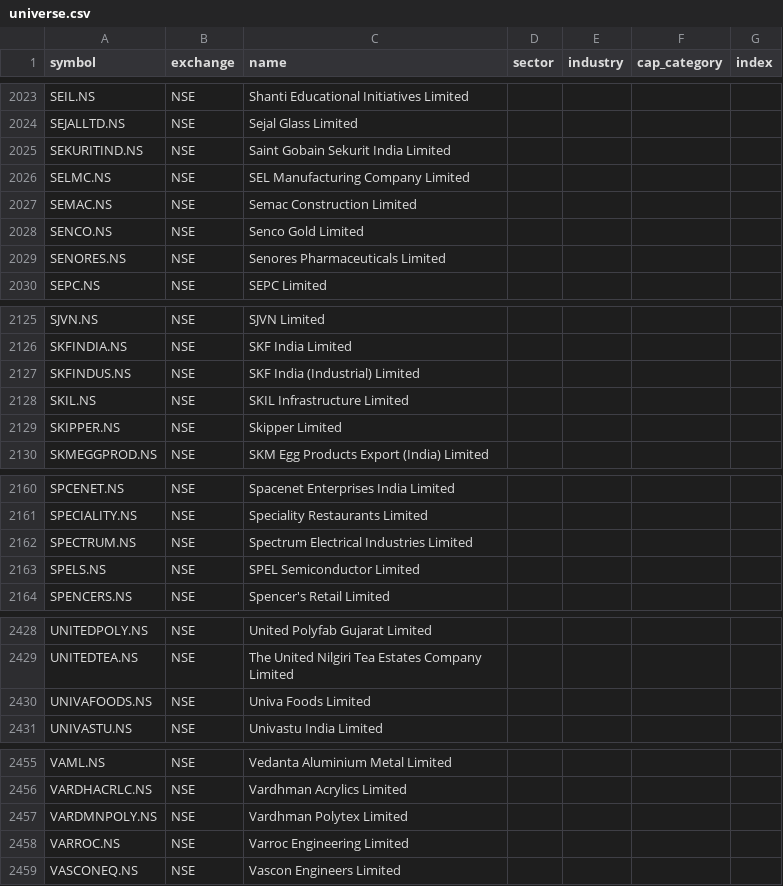
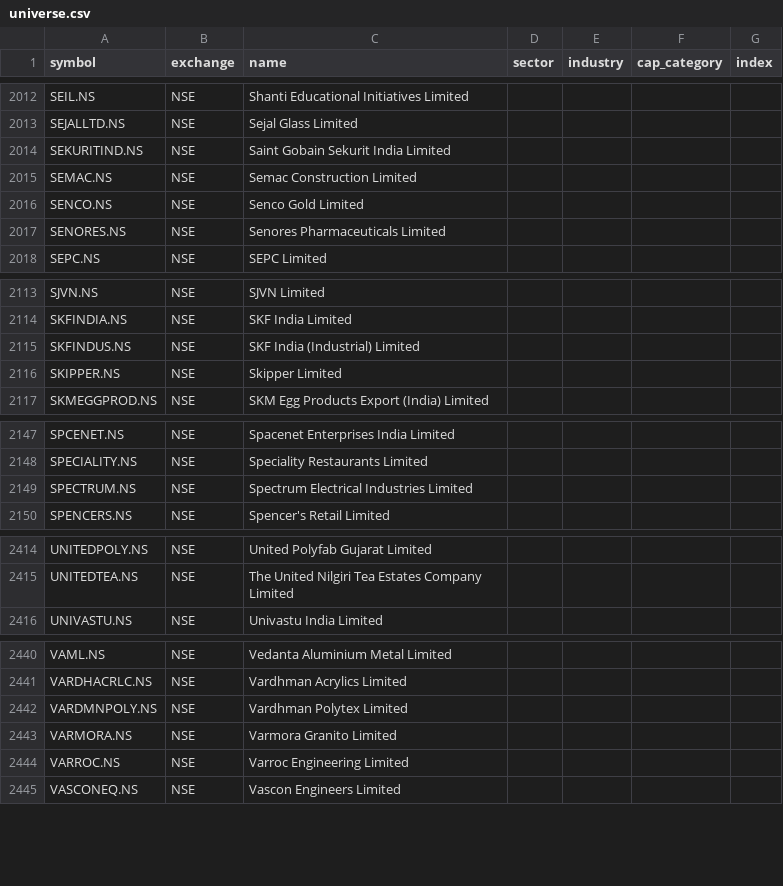
Before and after one commit to djjay0786-tech/Stocksob-fvg-telegram-scanner, a CSV file: universe.csv, drawn as a sheet; only a part is shown, gaps mark what is left out; the diff covers the shown part only.

```diff
--- a/universe.csv
+++ b/universe.csv
@@ -2025,3 +2014,2 @@ SEJALLTD.NS,NSE,Sejal Glass Limited,,,,
 SEKURITIND.NS,NSE,Saint Gobain Sekurit India Limited,,,,
-SELMC.NS,NSE,SEL Manufacturing Company Limited,,,,
 SEMAC.NS,NSE,Semac Construction Limited,,,,
@@ -2127,3 +2115,2 @@ SKFINDIA.NS,NSE,SKF India Limited,,,,
 SKFINDUS.NS,NSE,SKF India (Industrial) Limited,,,,
-SKIL.NS,NSE,SKIL Infrastructure Limited,,,,
 SKIPPER.NS,NSE,Skipper Limited,,,,
@@ -2162,3 +2149,2 @@ SPECIALITY.NS,NSE,Speciality Restaurants Limited,,,,
 SPECTRUM.NS,NSE,Spectrum Electrical Industries Limited,,,,
-SPELS.NS,NSE,SPEL Semiconductor Limited,,,,
 SPENCERS.NS,NSE,Spencer's Retail Limited,,,,
@@ -2429,3 +2415,2 @@ UNITEDPOLY.NS,NSE,United Polyfab Gujarat Limited,,,,
 UNITEDTEA.NS,NSE,The United Nilgiri Tea Estates Company Limited,,,,
-UNIVAFOODS.NS,NSE,Univa Foods Limited,,,,
 UNIVASTU.NS,NSE,Univastu India Limited,,,,
@@ -2457,2 +2442,3 @@ VARDHACRLC.NS,NSE,Vardhman Acrylics Limited,,,,
 VARDMNPOLY.NS,NSE,Vardhman Polytex Limited,,,,
+VARMORA.NS,NSE,Varmora Granito Limited,,,,
 VARROC.NS,NSE,Varroc Engineering Limited,,,,
```
Also changed, not shown: 11 removed rows elsewhere in this file.
